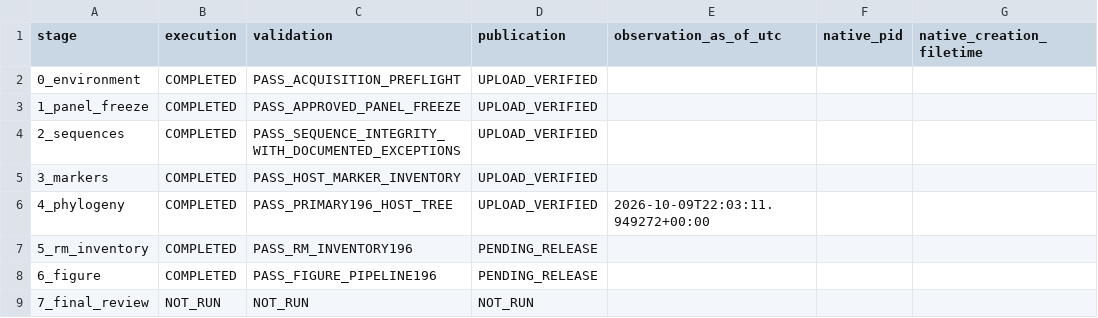
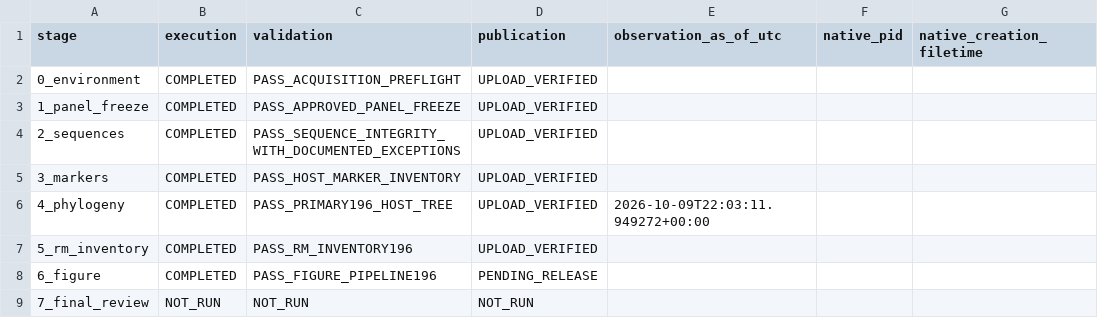
Before and after one commit to serg-alexv/lab-rm-phylogenomics-196, a TSV file: status/stages.tsv, drawn as a sheet.

Commit message:
Verify Stage 5 release publication

```diff
--- a/status/stages.tsv
+++ b/status/stages.tsv
@@ -6,3 +6,3 @@ stage	execution	validation	publication	observation_as_of_utc	native_pid	native_c
 4_phylogeny	COMPLETED	PASS_PRIMARY196_HOST_TREE	UPLOAD_VERIFIED	2026-10-09T22:03:11.949272+00:00		
-5_rm_inventory	COMPLETED	PASS_RM_INVENTORY196	PENDING_RELEASE			
+5_rm_inventory	COMPLETED	PASS_RM_INVENTORY196	UPLOAD_VERIFIED			
 6_figure	COMPLETED	PASS_FIGURE_PIPELINE196	PENDING_RELEASE			
```
Also changed, not shown: 1 other file.
